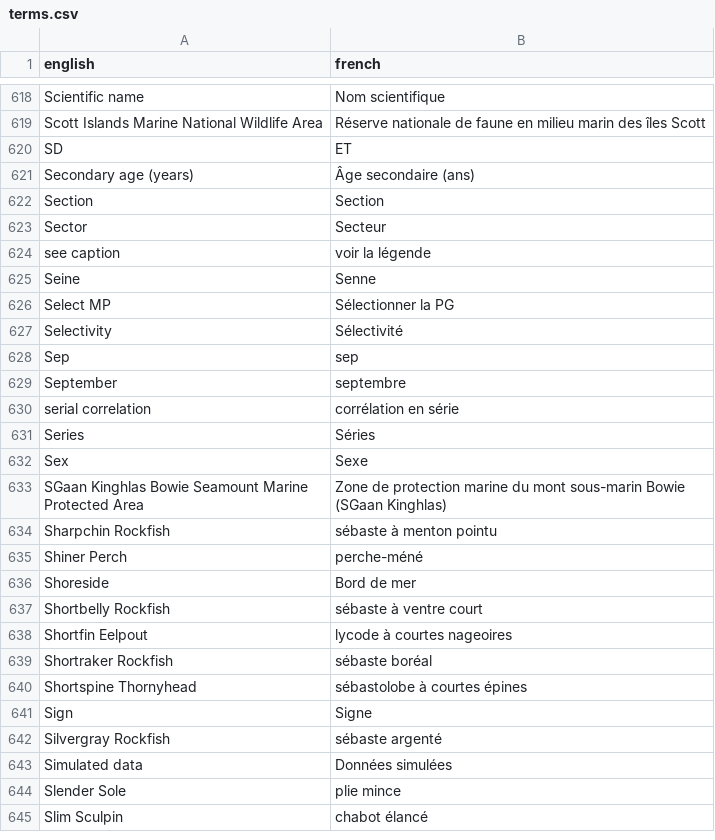
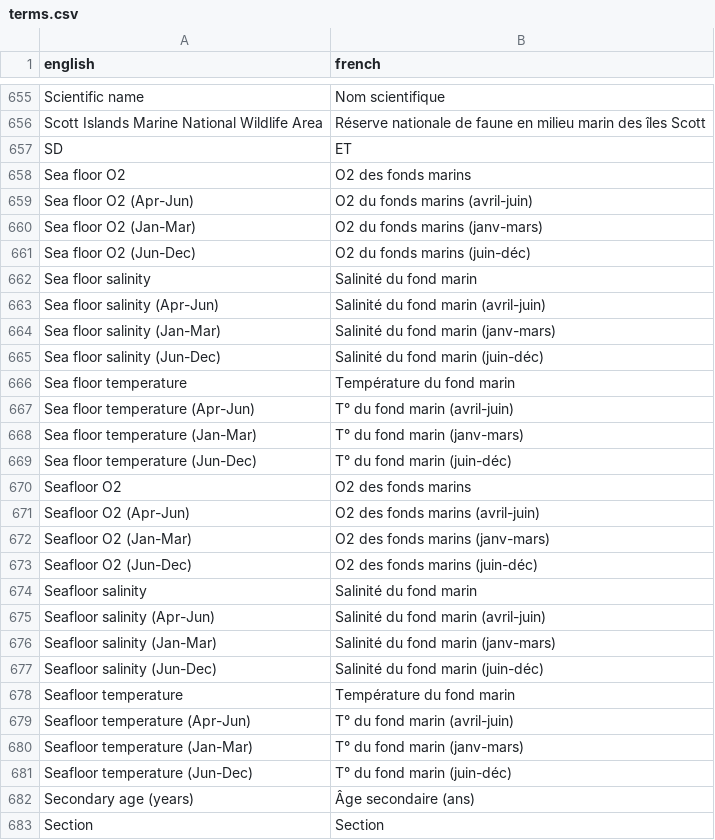
Before and after one commit to pbs-assess/rosettafish, a CSV file: data-raw/terms.csv, drawn as a sheet; only a part is shown, gaps mark what is left out; the shorter side is filled out with more unchanged rows; the diff covers the shown part only; the diff names each change by its address in the sheet, - before the commit and + after, or states it on an @@ line.

```diff
--- a/data-raw/terms.csv
+++ b/data-raw/terms.csv
+row 658: Sea floor O2 | O2 des fonds marins
+row 659: Sea floor O2 (Apr-Jun) | O2 du fonds marins (avril-juin)
+row 660: Sea floor O2 (Jan-Mar) | O2 du fonds marins (janv-mars)
+row 661: Sea floor O2 (Jun-Dec) | O2 du fonds marins (juin-déc)
+row 662: Sea floor salinity | Salinité du fond marin
+row 663: Sea floor salinity (Apr-Jun) | Salinité du fond marin (avril-juin)
+row 664: Sea floor salinity (Jan-Mar) | Salinité du fond marin (janv-mars)
+row 665: Sea floor salinity (Jun-Dec) | Salinité du fond marin (juin-déc)
+row 666: Sea floor temperature | Température du fond marin
+row 667: Sea floor temperature (Apr-Jun) | T° du fond marin (avril-juin)
+row 668: Sea floor temperature (Jan-Mar) | T° du fond marin (janv-mars)
+row 669: Sea floor temperature (Jun-Dec) | T° du fond marin (juin-déc)
+row 670: Seafloor O2 | O2 des fonds marins
+row 671: Seafloor O2 (Apr-Jun) | O2 des fonds marins (avril-juin)
+row 672: Seafloor O2 (Jan-Mar) | O2 des fonds marins (janv-mars)
+row 673: Seafloor O2 (Jun-Dec) | O2 des fonds marins (juin-déc)
+row 674: Seafloor salinity | Salinité du fond marin
+row 675: Seafloor salinity (Apr-Jun) | Salinité du fond marin (avril-juin)
+row 676: Seafloor salinity (Jan-Mar) | Salinité du fond marin (janv-mars)
+row 677: Seafloor salinity (Jun-Dec) | Salinité du fond marin (juin-déc)
+row 678: Seafloor temperature | Température du fond marin
+row 679: Seafloor temperature (Apr-Jun) | T° du fond marin (avril-juin)
+row 680: Seafloor temperature (Jan-Mar) | T° du fond marin (janv-mars)
+row 681: Seafloor temperature (Jun-Dec) | T° du fond marin (juin-déc)
```
Also changed, not shown: 51 added rows and 1 edited cell elsewhere in this file.
